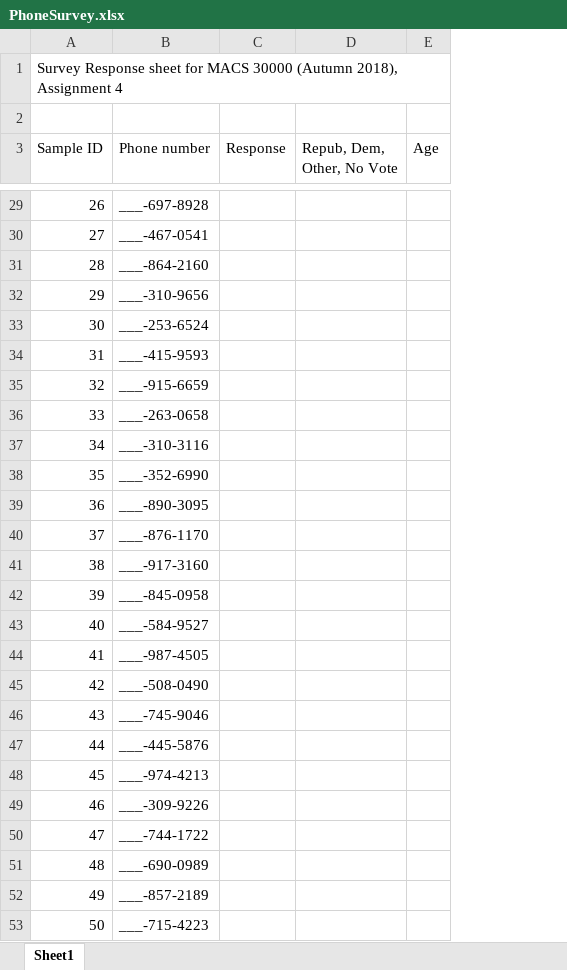
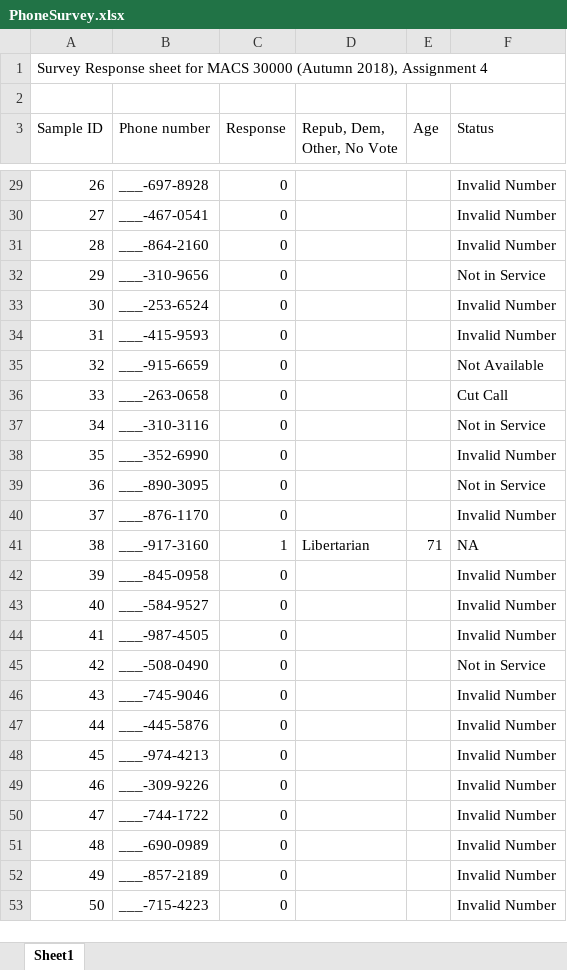
Before and after one commit to policyglot/persp-analysis_A18, an Excel workbook: Assignments/A4/PhoneSurvey.xlsx, sheet Sheet1, drawn as a sheet; only a part is shown, gaps mark what is left out; values as stored, in another font and other column widths than the file's, no cell formats; the diff covers the shown part only; the diff names each change by its address in the sheet, - before the commit and + after, or states it on an @@ line.

```diff
--- a/Assignments/A4/PhoneSurvey.xlsx (sheet Sheet1)
+++ b/Assignments/A4/PhoneSurvey.xlsx (sheet Sheet1)
+column F (Status), rows 29-53: Invalid Number | Invalid Number | Invalid Number | Not in Service | Invalid Number | Invalid Number | Not Available | Cut Call | Not in Service | Invalid Number | Not in Service | Invalid Number | NA | Invalid Number | Invalid Number | Invalid Number | Not in Service | Invalid Number | Invalid Number | Invalid Number | Invalid Number | Invalid Number | Invalid Number | Invalid Number | Invalid Number
-C29:C40 (Response): (empty)
+C29:C40 (Response): 0
-C41 (Response): (empty)
+C41 (Response): 1
-D41 (Repub, Dem, Other, No Vote): (empty)
+D41 (Repub, Dem, Other, No Vote): Libertarian
-E41 (Age): (empty)
+E41 (Age): 71
-C42:C53 (Response): (empty)
+C42:C53 (Response): 0
```
Also changed, not shown: 181 edited cells elsewhere in this sheet, cell formats, 3 other files.
